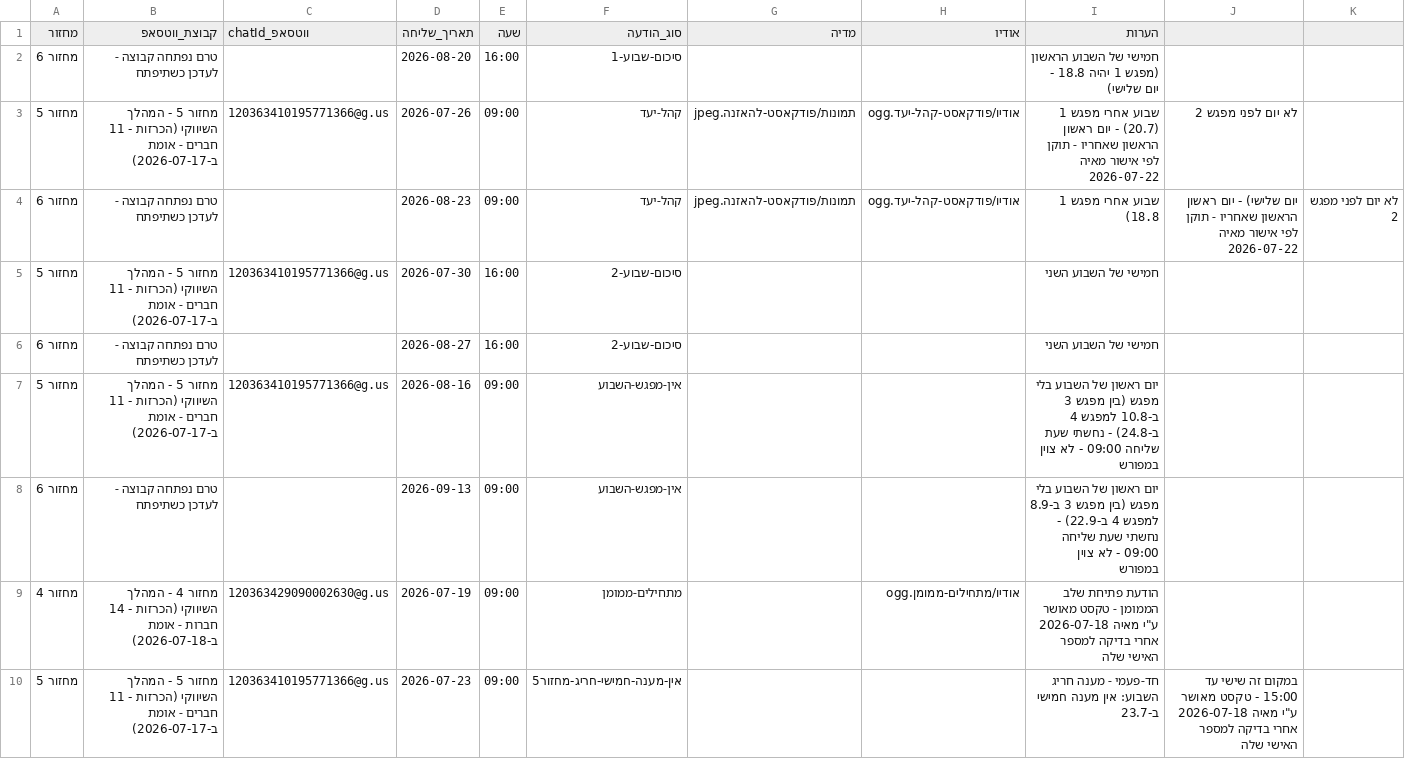
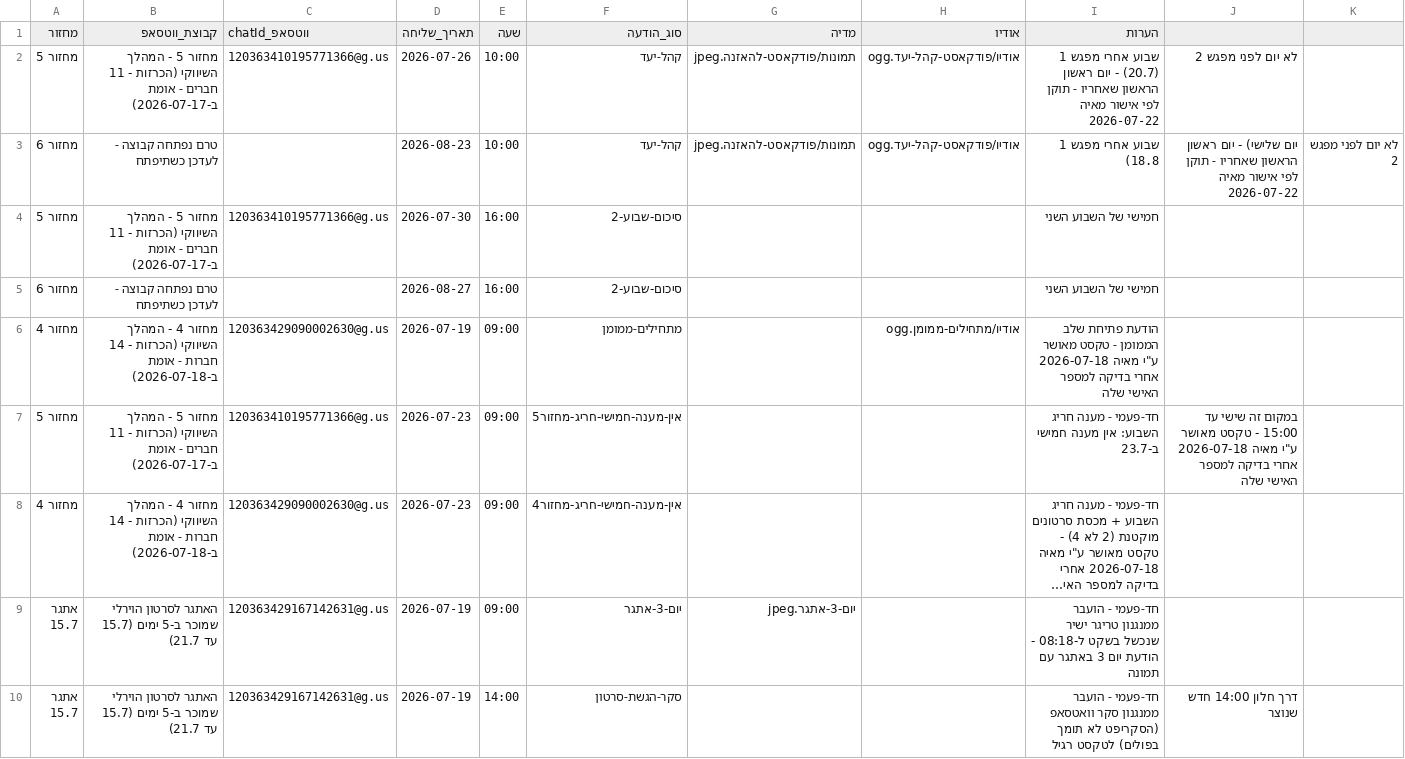
Before and after one commit to mayakislev-ux/maya-session-reminders-agent, a CSV file: הודעות-לפי-תאריך.csv, drawn as a sheet; only a part is shown; the shorter side is filled out with more unchanged rows; long unchanged cells end in ….

Commit message:
Remove one-time-only messages (סיכום-שבוע-1, אין-מפגש-השבוע) and fix קהל-יעד time to 10:00; קהל-יעד stays as a permanent per-cohort fixture

```diff
--- a/הודעות-לפי-תאריך.csv
+++ b/הודעות-לפי-תאריך.csv
@@ -1,9 +1,6 @@
 מחזור,קבוצת_ווטסאפ,chatId_ווטסאפ,תאריך_שליחה,שעה,סוג_הודעה,מדיה,אודיו,הערות
-מחזור 6,טרם נפתחה קבוצה - לעדכן כשתיפתח,,2026-08-20,16:00,סיכום-שבוע-1,,,חמישי של השבוע הראשון (מפגש 1 יהיה 18.8 - יום שלישי)
-מחזור 5,מחזור 5 - המהלך השיווקי (הכרזות - 11 חברים - אומת ב-2026-07-17),120363410195771366@g.us,2026-07-26,09:00,קהל-יעד,תמונות/פודקאסט-להאזנה.jpeg,אודיו/פודקאסט-קהל-יעד.ogg,שבוע אחרי מפגש 1 (20.7) - יום ראשון הראשון שאחריו - תוקן לפי אישור מאיה 2026-07-22, לא יום לפני מפגש 2
-מחזור 6,טרם נפתחה קבוצה - לעדכן כשתיפתח,,2026-08-23,09:00,קהל-יעד,תמונות/פודקאסט-להאזנה.jpeg,אודיו/פודקאסט-קהל-יעד.ogg,שבוע אחרי מפגש 1 (18.8, יום שלישי) - יום ראשון הראשון שאחריו - תוקן לפי אישור מאיה 2026-07-22, לא יום לפני מפגש 2
+מחזור 5,מחזור 5 - המהלך השיווקי (הכרזות - 11 חברים - אומת ב-2026-07-17),120363410195771366@g.us,2026-07-26,10:00,קהל-יעד,תמונות/פודקאסט-להאזנה.jpeg,אודיו/פודקאסט-קהל-יעד.ogg,שבוע אחרי מפגש 1 (20.7) - יום ראשון הראשון שאחריו - תוקן לפי אישור מאיה 2026-07-22, לא יום לפני מפגש 2
+מחזור 6,טרם נפתחה קבוצה - לעדכן כשתיפתח,,2026-08-23,10:00,קהל-יעד,תמונות/פודקאסט-להאזנה.jpeg,אודיו/פודקאסט-קהל-יעד.ogg,שבוע אחרי מפגש 1 (18.8, יום שלישי) - יום ראשון הראשון שאחריו - תוקן לפי אישור מאיה 2026-07-22, לא יום לפני מפגש 2
 מחזור 5,מחזור 5 - המהלך השיווקי (הכרזות - 11 חברים - אומת ב-2026-07-17),120363410195771366@g.us,2026-07-30,16:00,סיכום-שבוע-2,,,חמישי של השבוע השני
 מחזור 6,טרם נפתחה קבוצה - לעדכן כשתיפתח,,2026-08-27,16:00,סיכום-שבוע-2,,,חמישי של השבוע השני
-מחזור 5,מחזור 5 - המהלך השיווקי (הכרזות - 11 חברים - אומת ב-2026-07-17),120363410195771366@g.us,2026-08-16,09:00,אין-מפגש-השבוע,,,יום ראשון של השבוע בלי מפגש (בין מפגש 3 ב-10.8 למפגש 4 ב-24.8) - נחשתי שעת שליחה 09:00 - לא צוין במפורש
-מחזור 6,טרם נפתחה קבוצה - לעדכן כשתיפתח,,2026-09-13,09:00,אין-מפגש-השבוע,,,יום ראשון של השבוע בלי מפגש (בין מפגש 3 ב-8.9 למפגש 4 ב-22.9) - נחשתי שעת שליחה 09:00 - לא צוין במפורש
 מחזור 4,מחזור 4 - המהלך השיווקי (הכרזות - 14 חברות - אומת ב-2026-07-18),120363429090002630@g.us,2026-07-19,09:00,מתחילים-ממומן,,אודיו/מתחילים-ממומן.ogg,הודעת פתיחת שלב הממומן - טקסט מאושר ע"י מאיה 2026-07-18 אחרי בדיקה למספר האישי שלה
```
Also changed, not shown: 2 other files.
